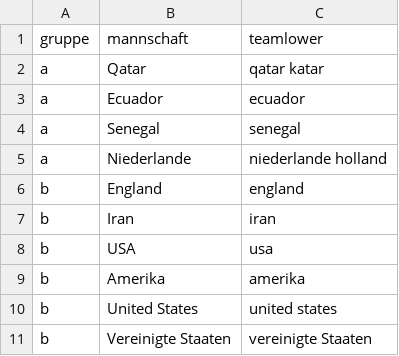
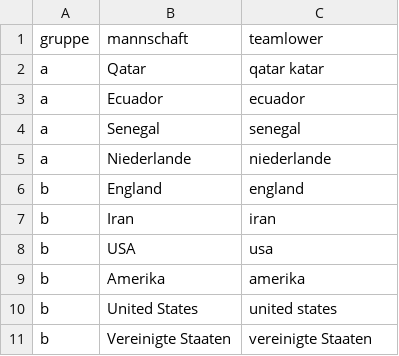
Before and after one commit to sjproost/alfa-bot, a CSV file: gruppenWM2022.csv, drawn as a sheet; only a part is shown.

```diff
--- a/gruppenWM2022.csv
+++ b/gruppenWM2022.csv
@@ -4,3 +4,3 @@ a;Ecuador;ecuador
 a;Senegal;senegal
-a;Niederlande;niederlande holland
+a;Niederlande;niederlande
 b;England;england
```
Also changed, not shown: 6 other files.
